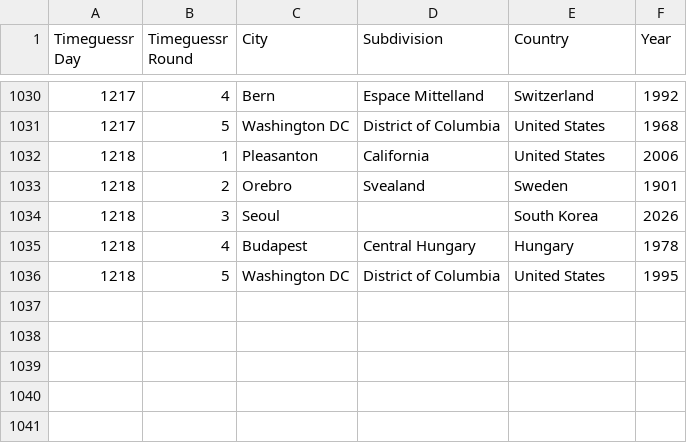
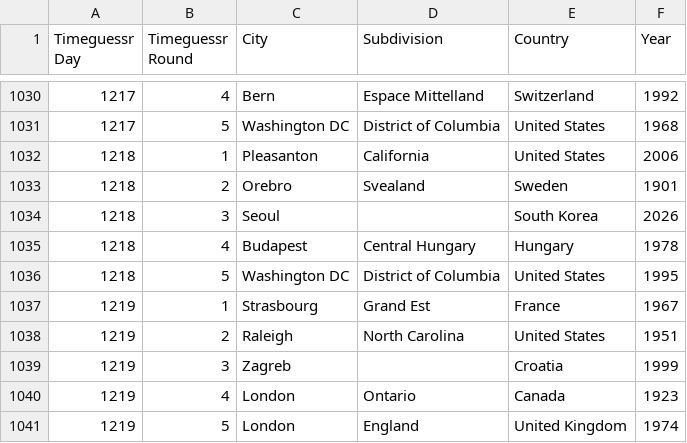
Before and after one commit to sjlarimer/TimeGuessr, a CSV file: Data/Timeguessr_Actuals_Parsed.csv, drawn as a sheet; only a part is shown, gaps mark what is left out.

```diff
--- a/Data/Timeguessr_Actuals_Parsed.csv
+++ b/Data/Timeguessr_Actuals_Parsed.csv
@@ -1036 +1036,6 @@ Timeguessr Day,Timeguessr Round,City,Subdivision,Country,Year
 1218,5,Washington DC,District of Columbia,United States,1995
+1219,1,Strasbourg,Grand Est,France,1967
+1219,2,Raleigh,North Carolina,United States,1951
+1219,3,Zagreb,,Croatia,1999
+1219,4,London,Ontario,Canada,1923
+1219,5,London,England,United Kingdom,1974
```
Also changed, not shown: Data/Timeguessr_Averages_Parsed.csv, Data/Timeguessr_Michael_Parsed.csv, 2 other files.
